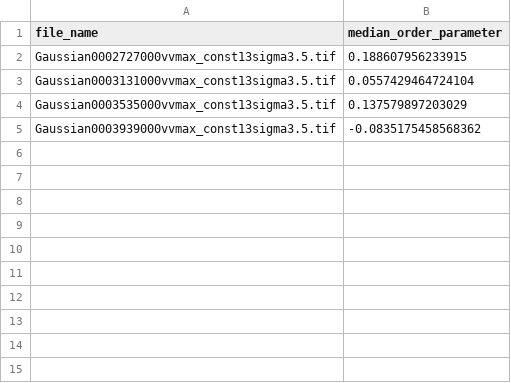
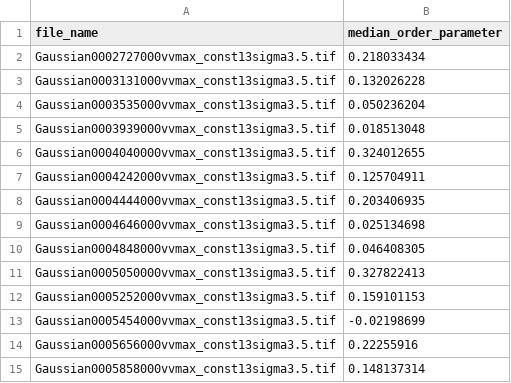
Before and after one commit to Billie1717/CollagenMemory, a CSV file: Figures/Fig7sMutants/Data/XStretch100_Fraction0.56/median_order_parameterWtNames_seed1.csv, drawn as a sheet.

```diff
--- a/Figures/Fig7sMutants/Data/XStretch100_Fraction0.56/median_order_parameterWtNames_seed1.csv
+++ b/Figures/Fig7sMutants/Data/XStretch100_Fraction0.56/median_order_parameterWtNames_seed1.csv
@@ -1,5 +1,15 @@
 file_name,median_order_parameter
-Gaussian0002727000vvmax_const13sigma3.5.tif,0.188607956233915
-Gaussian0003131000vvmax_const13sigma3.5.tif,0.0557429464724104
-Gaussian0003535000vvmax_const13sigma3.5.tif,0.137579897203029
-Gaussian0003939000vvmax_const13sigma3.5.tif,-0.0835175458568362
+Gaussian0002727000vvmax_const13sigma3.5.tif,0.218033434
+Gaussian0003131000vvmax_const13sigma3.5.tif,0.132026228
+Gaussian0003535000vvmax_const13sigma3.5.tif,0.050236204
+Gaussian0003939000vvmax_const13sigma3.5.tif,0.018513048
+Gaussian0004040000vvmax_const13sigma3.5.tif,0.324012655
+Gaussian0004242000vvmax_const13sigma3.5.tif,0.125704911
+Gaussian0004444000vvmax_const13sigma3.5.tif,0.203406935
+Gaussian0004646000vvmax_const13sigma3.5.tif,0.025134698
+Gaussian0004848000vvmax_const13sigma3.5.tif,0.046408305
+Gaussian0005050000vvmax_const13sigma3.5.tif,0.327822413
+Gaussian0005252000vvmax_const13sigma3.5.tif,0.159101153
+Gaussian0005454000vvmax_const13sigma3.5.tif,-0.02198699
+Gaussian0005656000vvmax_const13sigma3.5.tif,0.22255916
+Gaussian0005858000vvmax_const13sigma3.5.tif,0.148137314
```
Also changed, not shown: Figures/FigAlignment/Data/Remodel_Xstretch100/median_order_parameterWtNames_54_4_seed4.csv, Figures/FigAlignment/Data/Remodel_Xstretch100/median_order_parameterWtNames_54_4_seed5.csv, 17 other files.
